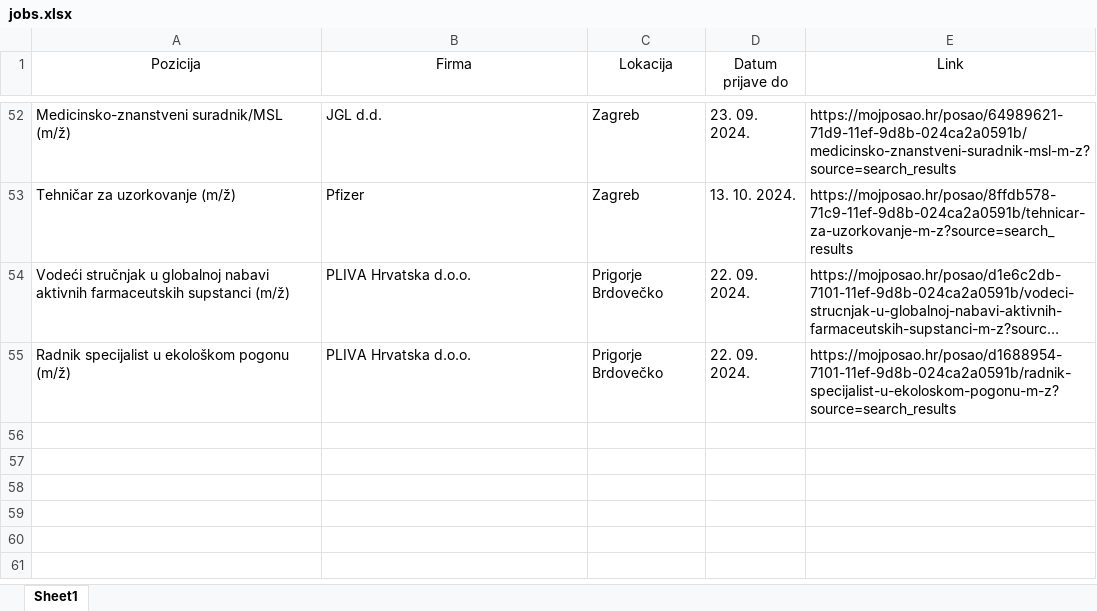
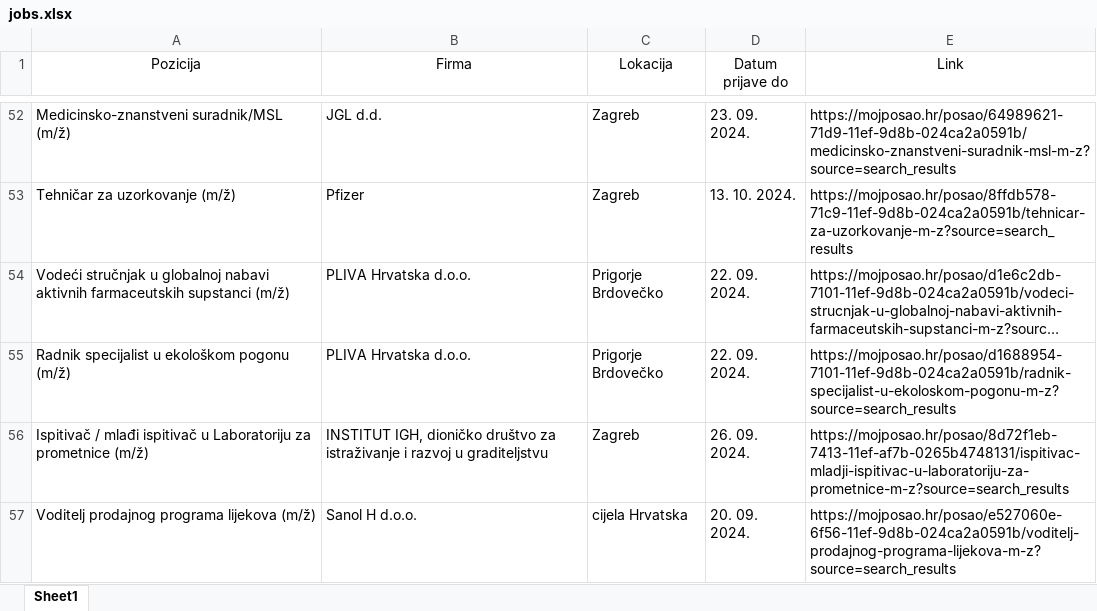
Before and after one commit to FraneCal/moj-posao-scraper, an Excel workbook: jobs.xlsx, sheet Sheet1, drawn as a sheet; only a part is shown, gaps mark what is left out; long unchanged cells end in …; values as stored, in another font and other column widths than the file's, no borders; the diff names each change by its address in the sheet, - before the commit and + after, or states it on an @@ line.

```diff
--- a/jobs.xlsx (sheet Sheet1)
+++ b/jobs.xlsx (sheet Sheet1)
+row 56: Ispitivač / mlađi ispitivač u Laboratoriju za prometnice (m/ž) | INSTITUT IGH, dioničko društvo za istraživanje i razvoj u graditeljstvu | Zagreb | 26. 09. 2024. | https://mojposao.hr/posao/8d72f1eb-7413-11ef-af7b-0265b4748131/ispitivac-mladji-ispitivac-u-laboratoriju-za-prometnice-m-z?source=search_results
+row 57: Voditelj prodajnog programa lijekova (m/ž) | Sanol H d.o.o. | cijela Hrvatska | 20. 09. 2024. | https://mojposao.hr/posao/e527060e-6f56-11ef-9d8b-024ca2a0591b/voditelj-prodajnog-programa-lijekova-m-z?source=search_results
```
